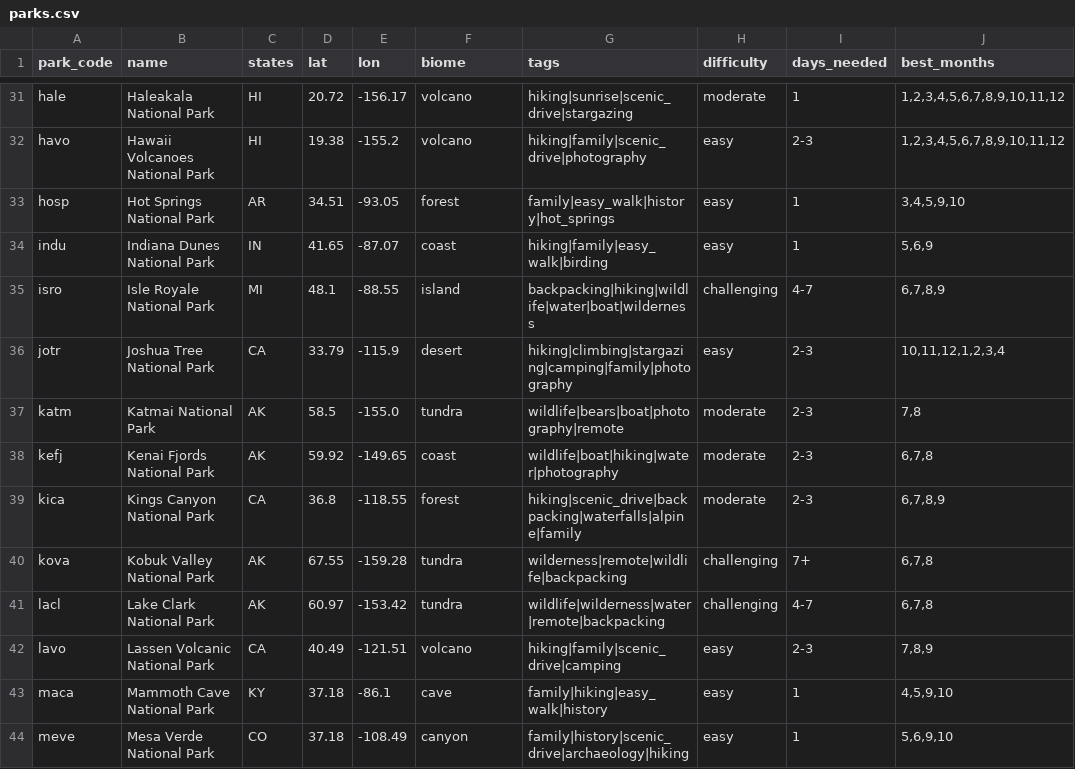
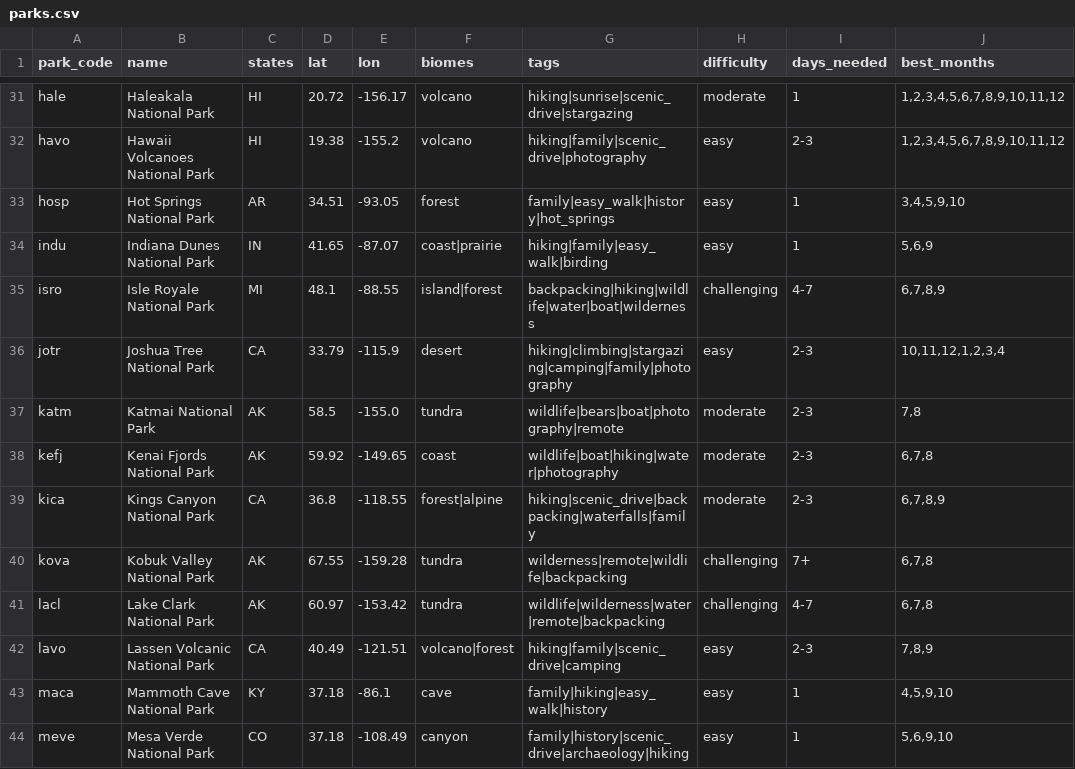
Before and after one commit to Frankmo89/us-parks-recommender, a CSV file: data/parks.csv, drawn as a sheet; only a part is shown, gaps mark what is left out; the diff covers the shown part only; the diff names each change by its address in the sheet, - before the commit and + after, or states it on an @@ line.

```diff
--- a/data/parks.csv
+++ b/data/parks.csv
-F1: biome
+F1: biomes
-F34 (biomes): coast
+F34 (biomes): coast|prairie
-F35 (biomes): island
+F35 (biomes): island|forest
-F39 (biomes): forest
+F39 (biomes): forest|alpine
-G39 (tags): hiking|scenic_drive|backpacking|waterfalls|alpine|family
+G39 (tags): hiking|scenic_drive|backpacking|waterfalls|family
-F42 (biomes): volcano
+F42 (biomes): volcano|forest
```
Also changed, not shown: 23 edited cells elsewhere in this file, 9 other files.
